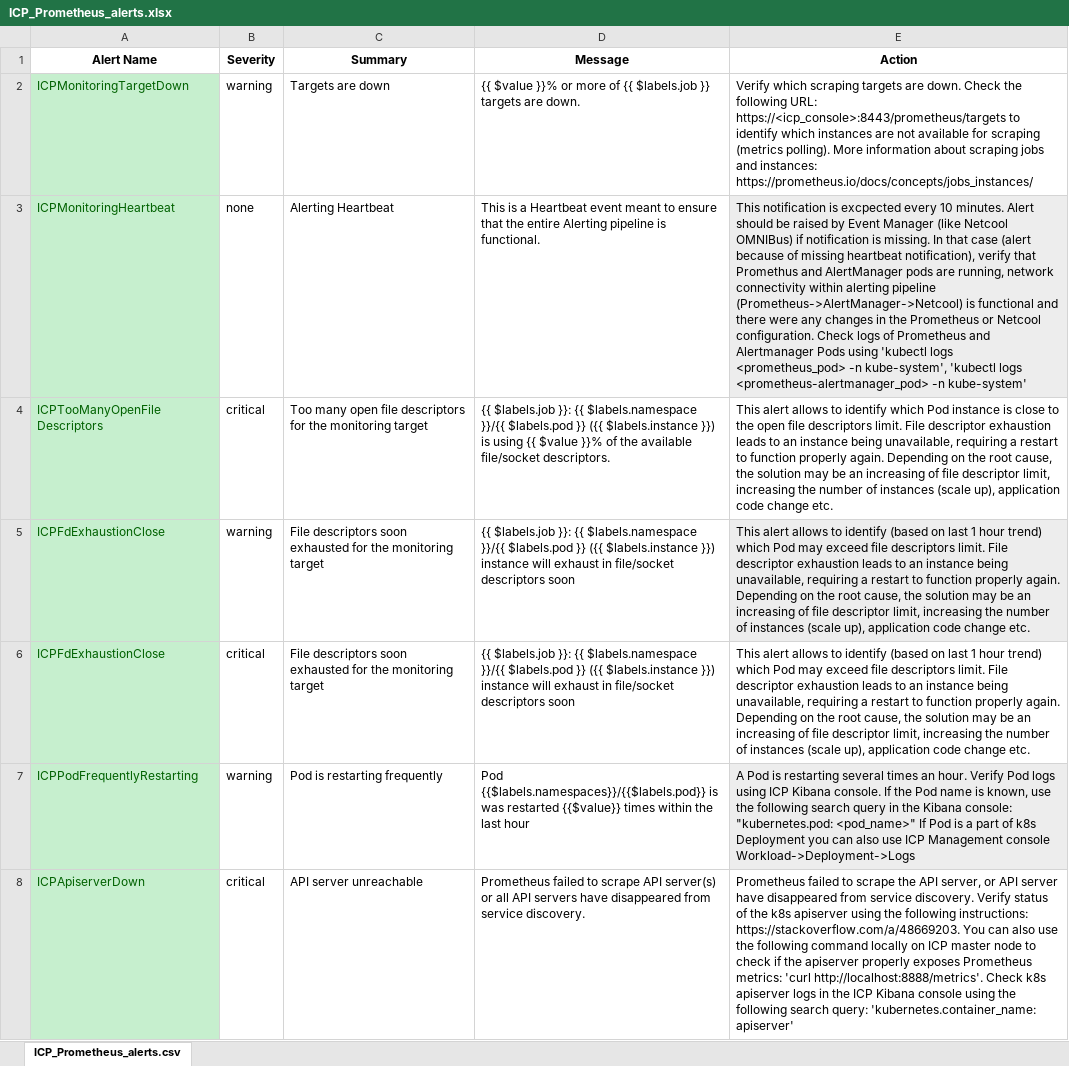
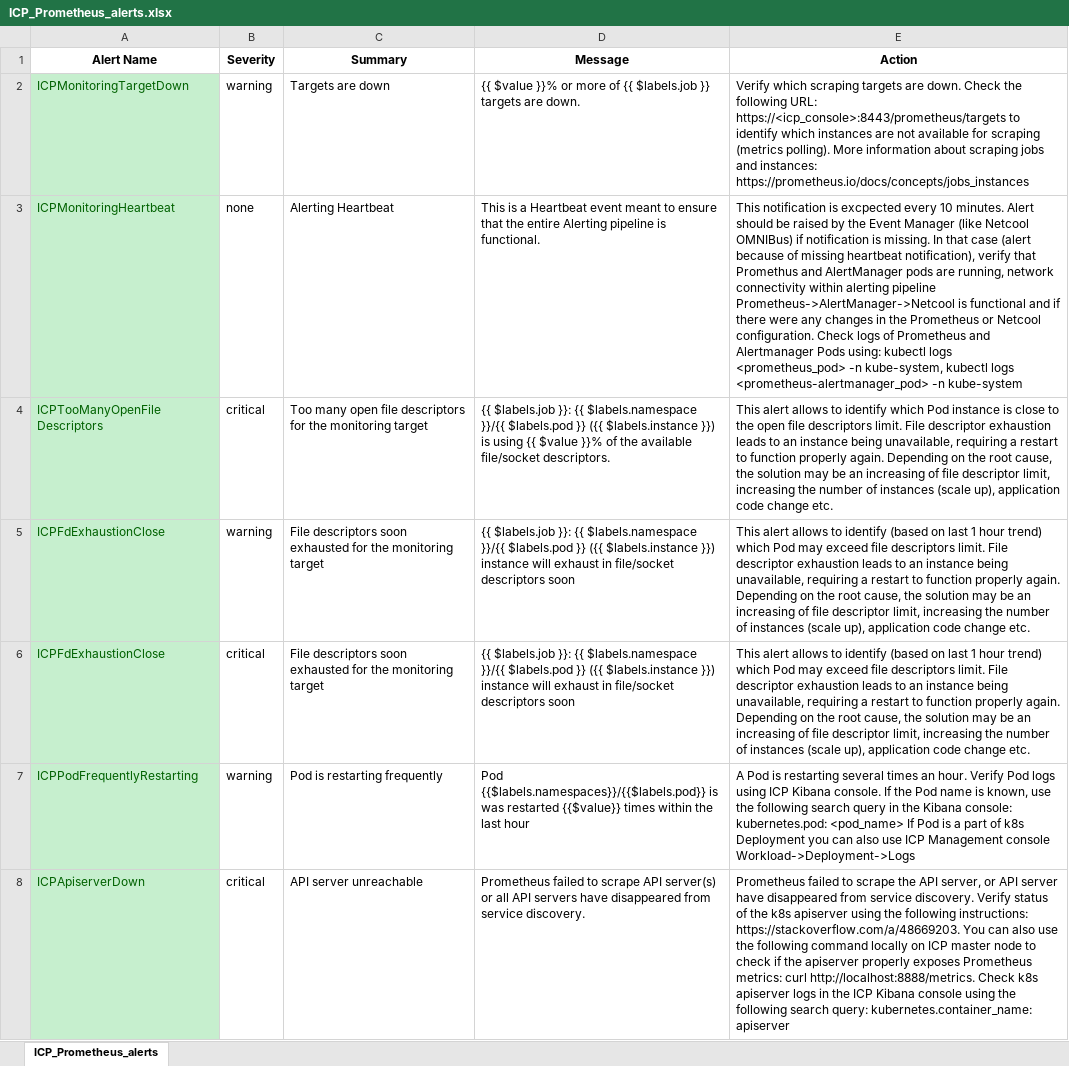
Before and after one commit to ibm-cloud-architecture/CSMO-ICP, an Excel workbook: prometheus/alerts_prometheus2.x/ICP_Prometheus_alerts.xlsx, sheet ICP_Prometheus_alerts, drawn as a sheet; only a part is shown; values as stored, in another font and other column widths than the file's, no borders; the diff covers the shown part only; the diff names each change by its address in the sheet, - before the commit and + after, or states it on an @@ line.

Commit message:
spreadsheet update

```diff
--- a/prometheus/alerts_prometheus2.x/ICP_Prometheus_alerts.xlsx (sheet ICP_Prometheus_alerts)
+++ b/prometheus/alerts_prometheus2.x/ICP_Prometheus_alerts.xlsx (sheet ICP_Prometheus_alerts)
-sheet tab: ICP_Prometheus_alerts.csv
+sheet tab: ICP_Prometheus_alerts
-E2 (Action): …and instances: https://prometheus.io/docs/concepts/jobs_instances/
+E2 (Action): …and instances: https://prometheus.io/docs/concepts/jobs_instances
-E3 (Action): …raised by Event Manager (like Netcool OMNIBus) if notification is missing. In that case (alert because of missing heartbeat notification), verify that Promethus and AlertManager pods are running, network connectivity within alerting pipeline (Prometheus->AlertManager->Netcool) is functional and there were any changes in the Prometheus or Netcool configuration. Check logs of Prometheus and Alertmanager Pods using 'kubectl logs <prometheus_pod> -n kube-system', 'kubectl logs <prometheus-alertmanager_pod> -n kube-system'
+E3 (Action): …raised by the Event Manager (like Netcool OMNIBus) if notification is missing. In that case (alert because of missing heartbeat notification), verify that Promethus and AlertManager pods are running, network connectivity within alerting pipeline Prometheus->AlertManager->Netcool is functional and if there were any changes in the Prometheus or Netcool configuration. Check logs of Prometheus and Alertmanager Pods using: kubectl logs <prometheus_pod> -n kube-system, kubectl logs <prometheus-alertmanager_pod> -n kube-system
-E3 fill: #EDEDED
+E3 fill: none
-E5 fill: #EDEDED
+E5 fill: none
-E7 (Action): …Kibana console: "kubernetes.pod: <pod_name>" If Pod…
+E7 (Action): …Kibana console: kubernetes.pod: <pod_name> If Pod…
-E7 fill: #EDEDED
+E7 fill: none
-E8 (Action): …Prometheus metrics: 'curl http://localhost:8888/metrics'. Check k8s apiserver logs in the ICP Kibana console using the following search query: 'kubernetes.container_name: apiserver'
+E8 (Action): …Prometheus metrics: curl http://localhost:8888/metrics. Check k8s apiserver logs in the ICP Kibana console using the following search query: kubernetes.container_name: apiserver
```
Also changed, not shown: 19 edited cells and cell formats elsewhere in this sheet.
